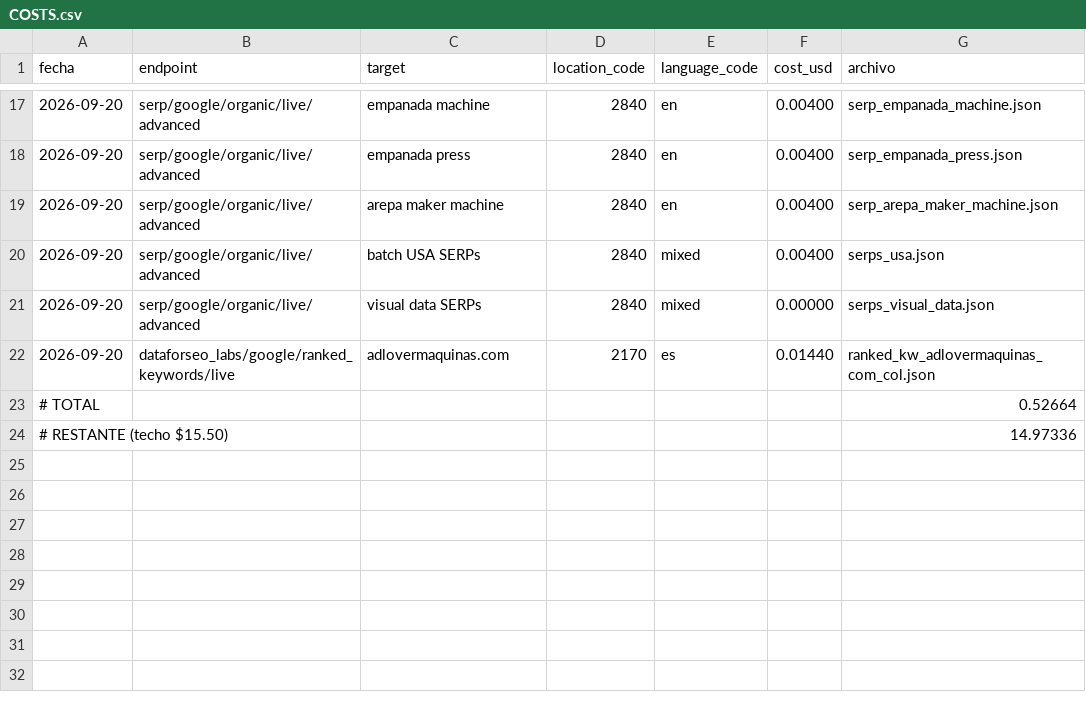
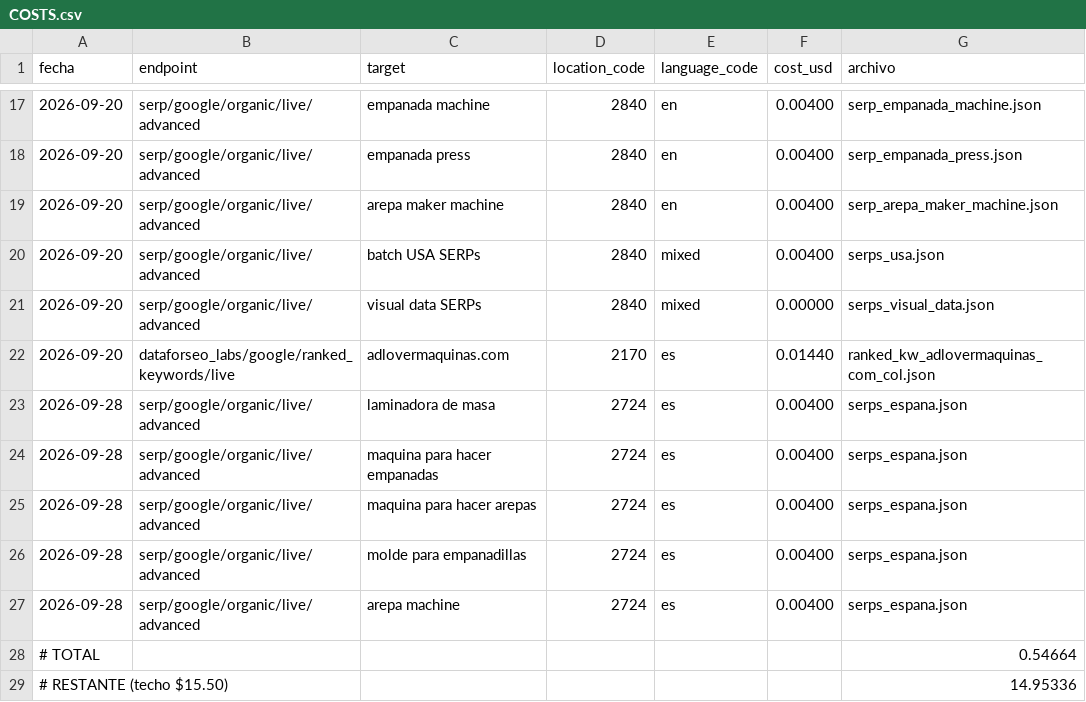
Before and after one commit to myseocompany/ari-wirechat, a CSV file: .ia/seo/data/dataforseo/COSTS.csv, drawn as a sheet; only a part is shown, gaps mark what is left out.

```diff
--- a/.ia/seo/data/dataforseo/COSTS.csv
+++ b/.ia/seo/data/dataforseo/COSTS.csv
@@ -22,3 +22,8 @@ fecha,endpoint,target,location_code,language_code,cost_usd,archivo
 2026-09-20,dataforseo_labs/google/ranked_keywords/live,adlovermaquinas.com,2170,es,0.01440,ranked_kw_adlovermaquinas_com_col.json
-# TOTAL,,,,,,0.52664,
-# RESTANTE (techo $15.50),,,,,,14.97336,
+2026-09-28,serp/google/organic/live/advanced,laminadora de masa,2724,es,0.00400,serps_espana.json
+2026-09-28,serp/google/organic/live/advanced,maquina para hacer empanadas,2724,es,0.00400,serps_espana.json
+2026-09-28,serp/google/organic/live/advanced,maquina para hacer arepas,2724,es,0.00400,serps_espana.json
+2026-09-28,serp/google/organic/live/advanced,molde para empanadillas,2724,es,0.00400,serps_espana.json
+2026-09-28,serp/google/organic/live/advanced,arepa machine,2724,es,0.00400,serps_espana.json
+# TOTAL,,,,,,0.54664,
+# RESTANTE (techo $15.50),,,,,,14.95336,
```
Also changed, not shown: 5 other files.
